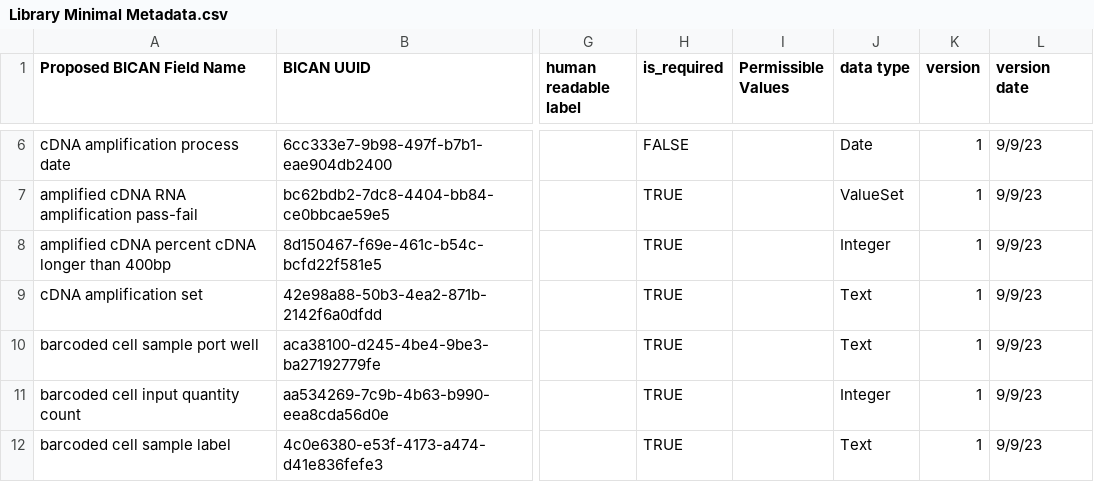
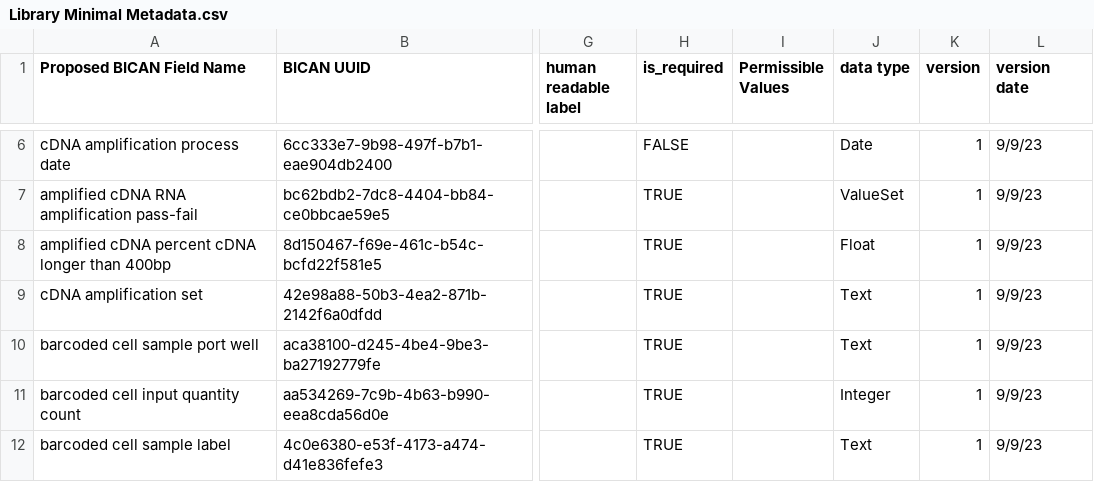
Before and after one commit to brain-bican/metadata-schemas, a CSV file: docs/schemas/Library-Minimal-Metadata/Library Minimal Metadata.csv, drawn as a sheet; only a part is shown, gaps mark what is left out; the diff names each change by its address in the sheet, - before the commit and + after, or states it on an @@ line.

Commit message:
Update docs/schemas/Library-Minimal-Metadata/Library Minimal Metadata.csv
Co-authored-by: puja-trivedi <44144244+puja-trivedi@users.noreply.github.com>

```diff
--- a/docs/schemas/Library-Minimal-Metadata/Library Minimal Metadata.csv
+++ b/docs/schemas/Library-Minimal-Metadata/Library Minimal Metadata.csv
-J8 (data type): Integer
+J8 (data type): Float
```
